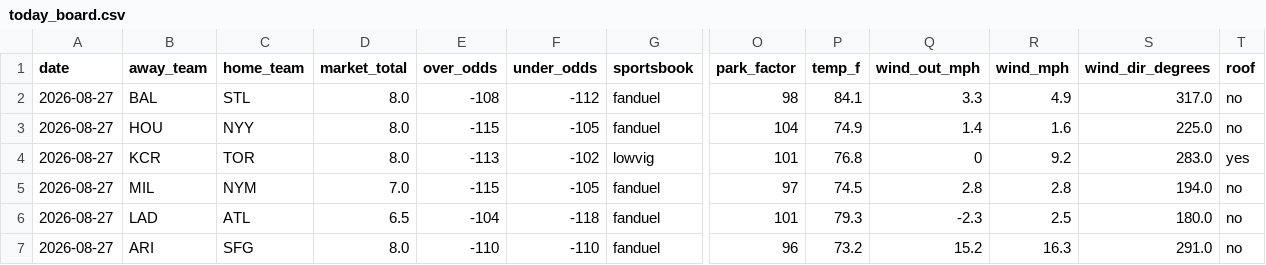
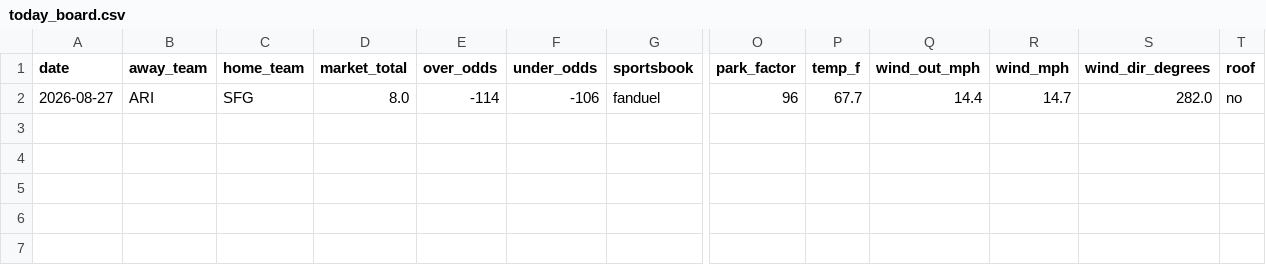
Before and after one commit to Jackstein0/atsrecipts-live-model, a CSV file: atsrecipts-upload-ready/data/processed/today_board.csv, drawn as a sheet; only a part is shown, gaps mark what is left out; removed rows and columns are numbered as before the commit, all else as after; rows hold the shown columns only; the diff names each change by its address in the sheet, - before the commit and + after, or states it on an @@ line.

```diff
--- a/atsrecipts-upload-ready/data/processed/today_board.csv
+++ b/atsrecipts-upload-ready/data/processed/today_board.csv
-row 2: 2026-08-27 | BAL | STL | 8.0 | -108 | -112 | fanduel | 98 | 84.1 | 3.3 | 4.9 | 317.0 | no
-row 3: 2026-08-27 | HOU | NYY | 8.0 | -115 | -105 | fanduel | 104 | 74.9 | 1.4 | 1.6 | 225.0 | no
-row 4: 2026-08-27 | KCR | TOR | 8.0 | -113 | -102 | lowvig | 101 | 76.8 | 0 | 9.2 | 283.0 | yes
-row 5: 2026-08-27 | MIL | NYM | 7.0 | -115 | -105 | fanduel | 97 | 74.5 | 2.8 | 2.8 | 194.0 | no
-row 6: 2026-08-27 | LAD | ATL | 6.5 | -104 | -118 | fanduel | 101 | 79.3 | -2.3 | 2.5 | 180.0 | no
-E2 (over_odds): -110
+E2 (over_odds): -114
-F2 (under_odds): -110
+F2 (under_odds): -106
-P2 (temp_f): 73.2
+P2 (temp_f): 67.7
-Q2 (wind_out_mph): 15.2
+Q2 (wind_out_mph): 14.4
-R2 (wind_mph): 16.3
+R2 (wind_mph): 14.7
-S2 (wind_dir_degrees): 291.0
+S2 (wind_dir_degrees): 282.0
```
Also changed, not shown: atsrecipts-upload-ready/data/processed/historical_games.csv, atsrecipts-upload-ready/data/processed/pick_tracker.csv, 16 other files.
